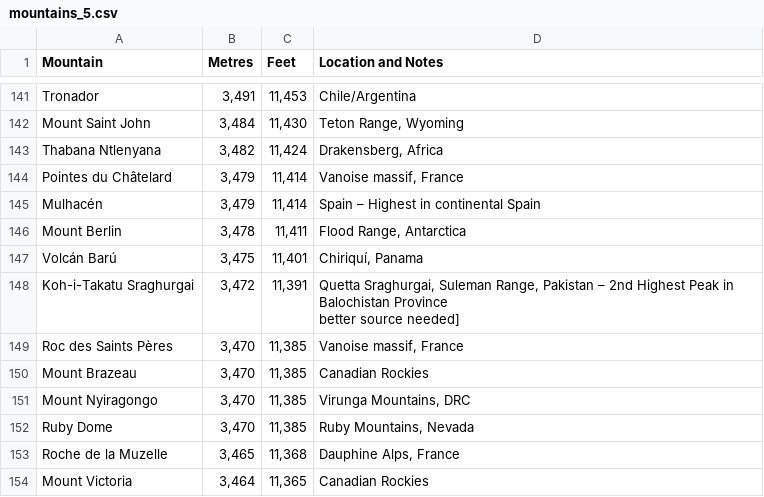
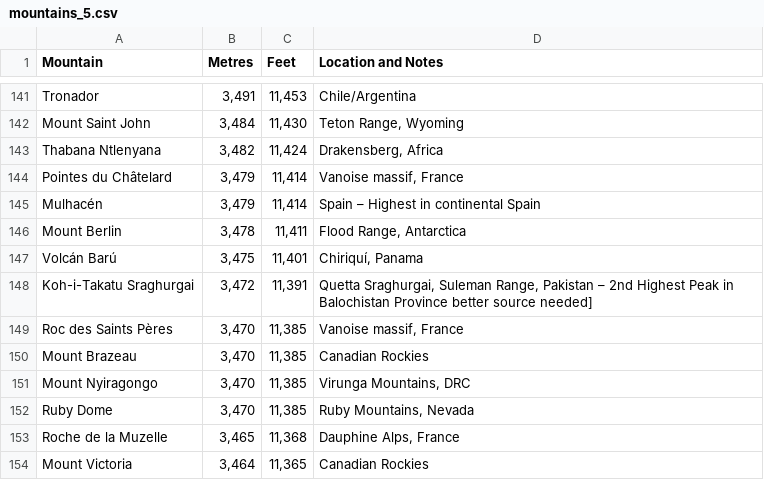
Before and after one commit to rocheio/wiki-table-scrape, a CSV file: output/mountains/mountains_5.csv, drawn as a sheet; only a part is shown, gaps mark what is left out; the diff names each change by its address in the sheet, - before the commit and + after, or states it on an @@ line.

```diff
--- a/output/mountains/mountains_5.csv
+++ b/output/mountains/mountains_5.csv
-D148 (Location and Notes): …source needed]
+D148 (Location and Notes): …source needed]
```
Also changed, not shown: output/films/films_2.csv, output/mountains/mountains_1.csv, 20 other files.
